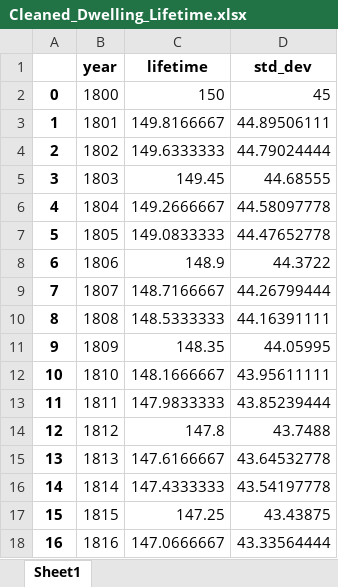
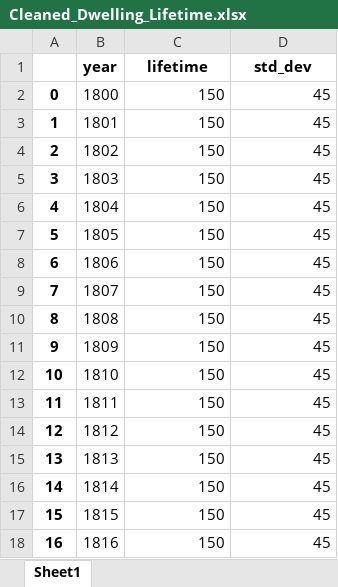
Before and after one commit to gracecajka/TEP4290_project, an Excel workbook: Data/cleaned_and_combined_data/Dwelling_Lifetime/Cleaned_Dwelling_Lifetime.xlsx, sheet Sheet1, drawn as a sheet; only a part is shown; values as stored, in another font and other column widths than the file's, no borders; the diff covers the shown part only; the diff names each change by its address in the sheet, - before the commit and + after, or states it on an @@ line.

```diff
--- a/Data/cleaned_and_combined_data/Dwelling_Lifetime/Cleaned_Dwelling_Lifetime.xlsx (sheet Sheet1)
+++ b/Data/cleaned_and_combined_data/Dwelling_Lifetime/Cleaned_Dwelling_Lifetime.xlsx (sheet Sheet1)
-C3 (lifetime): 149.8166667
+C3 (lifetime): 150
-D3 (std_dev): 44.89506111
+D3 (std_dev): 45
-C4 (lifetime): 149.6333333
+C4 (lifetime): 150
-D4 (std_dev): 44.79024444
+D4 (std_dev): 45
-C5 (lifetime): 149.45
+C5 (lifetime): 150
-D5 (std_dev): 44.68555
+D5 (std_dev): 45
-C6 (lifetime): 149.2666667
+C6 (lifetime): 150
-D6 (std_dev): 44.58097778
+D6 (std_dev): 45
-C7 (lifetime): 149.0833333
+C7 (lifetime): 150
-D7 (std_dev): 44.47652778
+D7 (std_dev): 45
-C8 (lifetime): 148.9
+C8 (lifetime): 150
-D8 (std_dev): 44.3722
+D8 (std_dev): 45
-C9 (lifetime): 148.7166667
+C9 (lifetime): 150
-D9 (std_dev): 44.26799444
+D9 (std_dev): 45
-C10 (lifetime): 148.5333333
+C10 (lifetime): 150
-D10 (std_dev): 44.16391111
+D10 (std_dev): 45
-C11 (lifetime): 148.35
+C11 (lifetime): 150
-D11 (std_dev): 44.05995
+D11 (std_dev): 45
-C12 (lifetime): 148.1666667
+C12 (lifetime): 150
-D12 (std_dev): 43.95611111
+D12 (std_dev): 45
-C13 (lifetime): 147.9833333
+C13 (lifetime): 150
-D13 (std_dev): 43.85239444
+D13 (std_dev): 45
-C14 (lifetime): 147.8
+C14 (lifetime): 150
-D14 (std_dev): 43.7488
+D14 (std_dev): 45
-C15 (lifetime): 147.6166667
+C15 (lifetime): 150
-D15 (std_dev): 43.64532778
+D15 (std_dev): 45
-C16 (lifetime): 147.4333333
+C16 (lifetime): 150
-D16 (std_dev): 43.54197778
+D16 (std_dev): 45
-C17 (lifetime): 147.25
+C17 (lifetime): 150
-D17 (std_dev): 43.43875
+D17 (std_dev): 45
-C18 (lifetime): 147.0666667
+C18 (lifetime): 150
-D18 (std_dev): 43.33564444
+D18 (std_dev): 45
```
Also changed, not shown: 468 edited cells elsewhere in this sheet, 1 other file.
